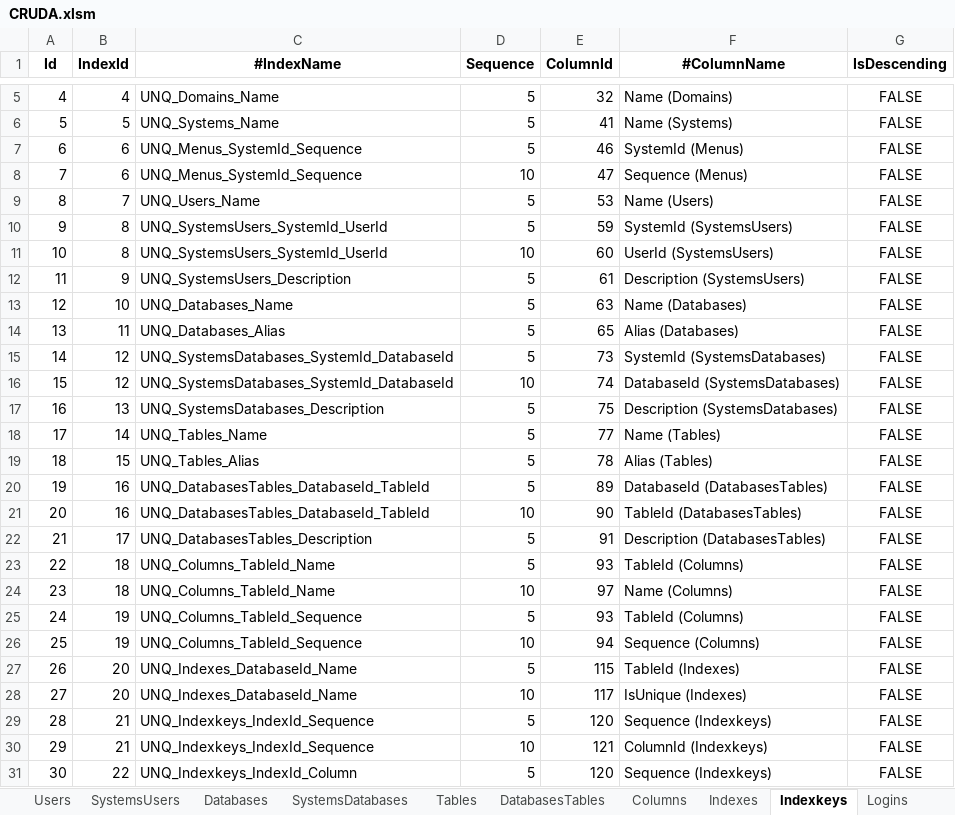
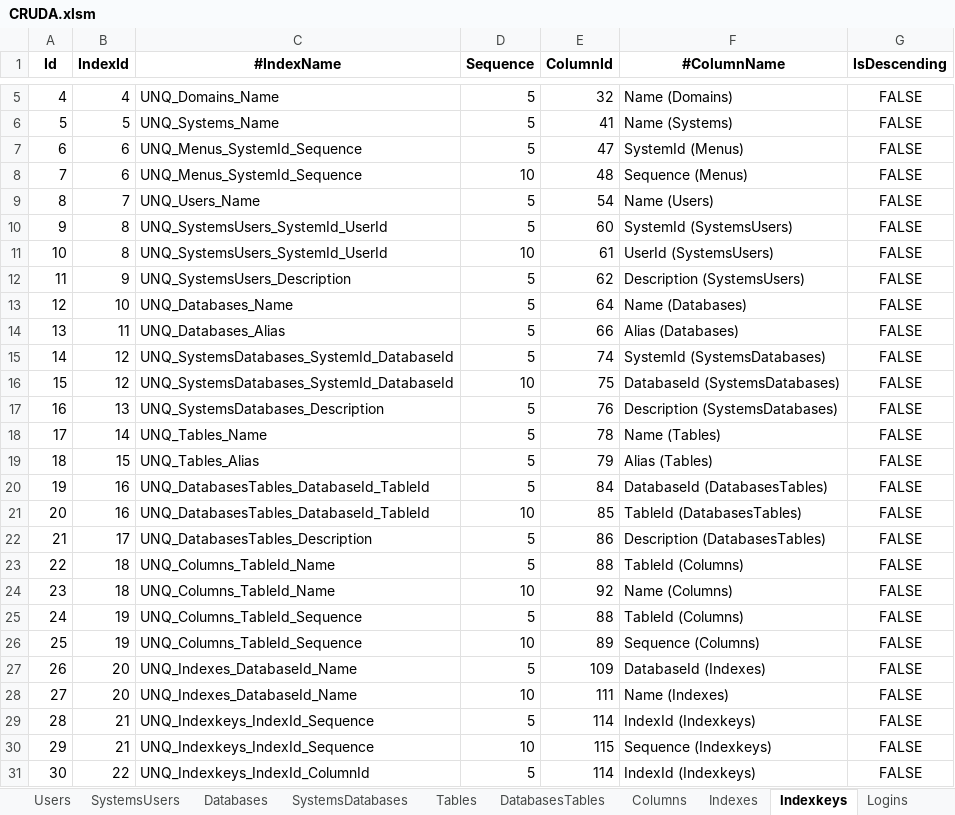
Before and after one commit to joaolabrego/CRUDEX, an Excel workbook: CRUDA/Assets/CRUDA.xlsm, sheet Indexkeys, drawn as a sheet; only a part is shown, gaps mark what is left out; values as stored, in another font and other column widths than the file's, no borders; the diff covers the shown part only; the diff names each change by its address in the sheet, - before the commit and + after, or states it on an @@ line.

```diff
--- a/CRUDA/Assets/CRUDA.xlsm (sheet Indexkeys)
+++ b/CRUDA/Assets/CRUDA.xlsm (sheet Indexkeys)
-E7 (ColumnId): 46
+E7 (ColumnId): 47
-E8 (ColumnId): 47
+E8 (ColumnId): 48
-E9 (ColumnId): 53
+E9 (ColumnId): 54
-E10 (ColumnId): 59
+E10 (ColumnId): 60
-E11 (ColumnId): 60
+E11 (ColumnId): 61
-E12 (ColumnId): 61
+E12 (ColumnId): 62
-E13 (ColumnId): 63
+E13 (ColumnId): 64
-E14 (ColumnId): 65
+E14 (ColumnId): 66
-E15 (ColumnId): 73
+E15 (ColumnId): 74
-E16 (ColumnId): 74
+E16 (ColumnId): 75
-E17 (ColumnId): 75
+E17 (ColumnId): 76
-E18 (ColumnId): 77
+E18 (ColumnId): 78
-E19 (ColumnId): 78
+E19 (ColumnId): 79
-E20 (ColumnId): 89
+E20 (ColumnId): 84
-E21 (ColumnId): 90
+E21 (ColumnId): 85
-E22 (ColumnId): 91
+E22 (ColumnId): 86
-E23 (ColumnId): 93
+E23 (ColumnId): 88
-E24 (ColumnId): 97
+E24 (ColumnId): 92
-E25 (ColumnId): 93
+E25 (ColumnId): 88
-E26 (ColumnId): 94
+E26 (ColumnId): 89
-E27 (ColumnId): 115
+E27 (ColumnId): 109
-F27 (#ColumnName): TableId (Indexes)
+F27 (#ColumnName): DatabaseId (Indexes)
-E28 (ColumnId): 117
+E28 (ColumnId): 111
-F28 (#ColumnName): IsUnique (Indexes)
+F28 (#ColumnName): Name (Indexes)
-E29 (ColumnId): 120
+E29 (ColumnId): 114
-F29 (#ColumnName): Sequence (Indexkeys)
+F29 (#ColumnName): IndexId (Indexkeys)
-E30 (ColumnId): 121
+E30 (ColumnId): 115
-F30 (#ColumnName): ColumnId (Indexkeys)
+F30 (#ColumnName): Sequence (Indexkeys)
-C31 (#IndexName): UNQ_Indexkeys_IndexId_Column
+C31 (#IndexName): UNQ_Indexkeys_IndexId_ColumnId
-E31 (ColumnId): 120
+E31 (ColumnId): 114
-F31 (#ColumnName): Sequence (Indexkeys)
+F31 (#ColumnName): IndexId (Indexkeys)
```
Also changed, not shown: 6 removed rows and 9 edited cells elsewhere in this sheet, sheet Columns, sheet Indexes, sheet Tables, sheet DatabasesTables, sheet Logins, other sheet tabs, formulas that keep their value, 15 other files.
